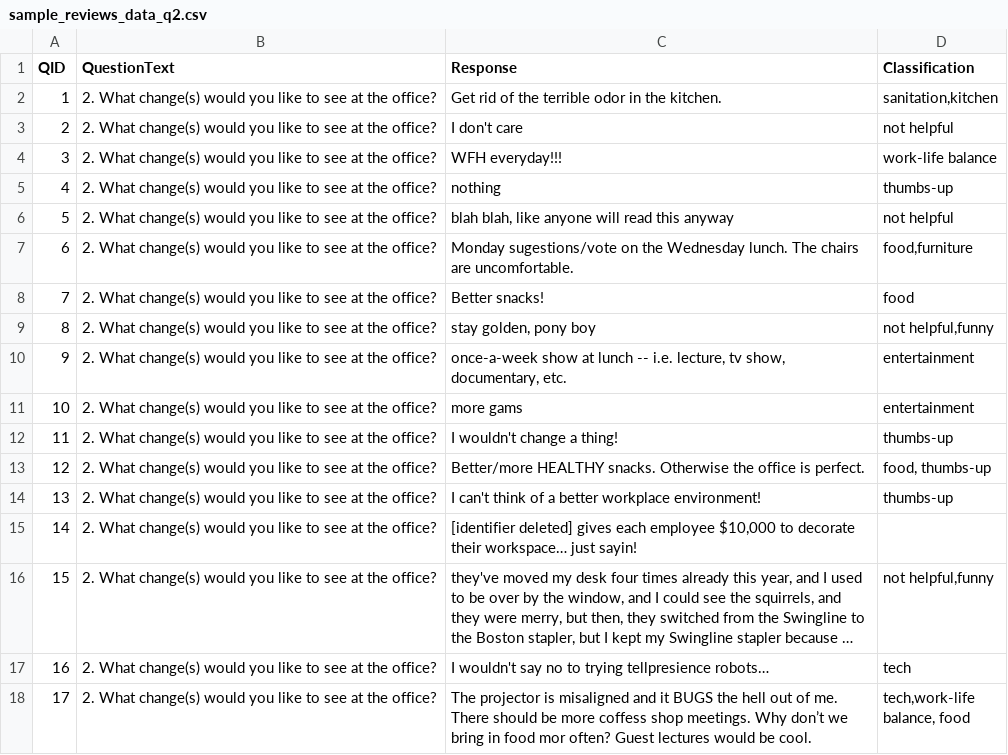
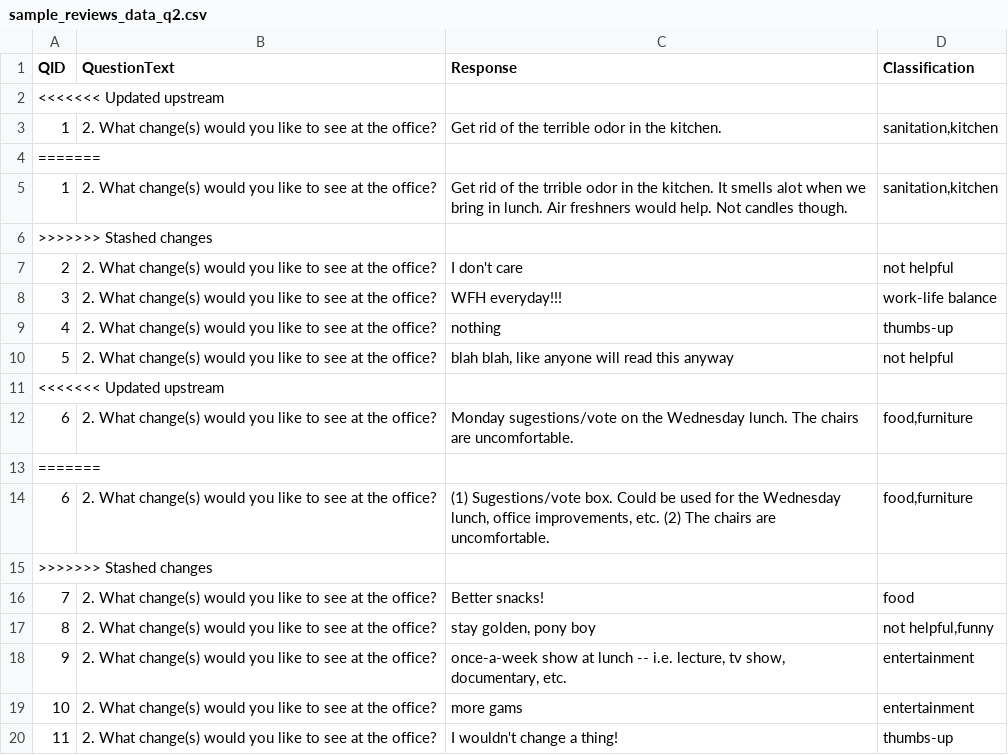
Before and after one commit to numenta-archive/nupic.fluent, a CSV file: data/sample_reviews/sample_reviews_data_q2.csv, drawn as a sheet; only a part is shown; the shorter side is filled out with more unchanged rows; long unchanged cells end in …; the diff names each change by its address in the sheet, - before the commit and + after, or states it on an @@ line.

```diff
--- a/data/sample_reviews/sample_reviews_data_q2.csv
+++ b/data/sample_reviews/sample_reviews_data_q2.csv
+row 2: <<<<<<< Updated upstream
+row 4: =======
+row 5: 1 | 2. What change(s) would you like to see at the office? | Get rid of the trrible odor in the kitchen. It smells alot when we bring in lunch. Air freshners would help. Not candles though. | sanitation,kitchen
+row 6: >>>>>>> Stashed changes
+row 11: <<<<<<< Updated upstream
+row 13: =======
+row 14: 6 | 2. What change(s) would you like to see at the office? | (1) Sugestions/vote box. Could be used for the Wednesday lunch, office improvements, etc. (2) The chairs are uncomfortable. | food,furniture
+row 15: >>>>>>> Stashed changes
```
Also changed, not shown: data/sample_reviews/sample_reviews_data_q1.csv, 12 other files.
